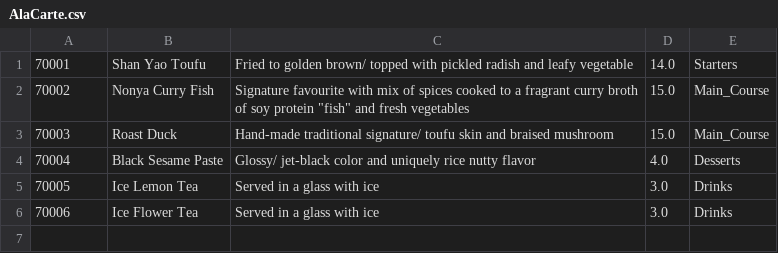
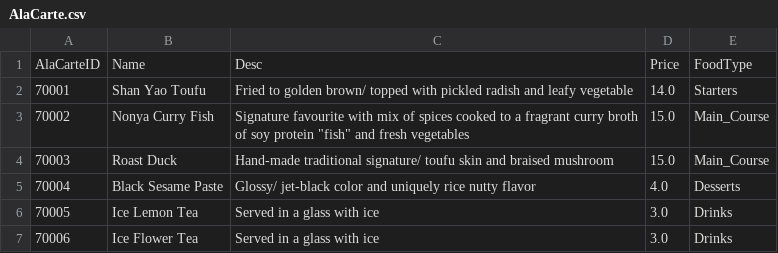
Before and after one commit to justdilah/rrpss, a CSV file: rrpss/DataSet/AlaCarte.csv, drawn as a sheet; the diff names each change by its address in the sheet, - before the commit and + after, or states it on an @@ line.

```diff
--- a/rrpss/DataSet/AlaCarte.csv
+++ b/rrpss/DataSet/AlaCarte.csv
+row 1: AlaCarteID | Name | Desc | Price | FoodType
```
Also changed, not shown: rrpss/DataSet/PromotionSet.csv, 6 other files.
